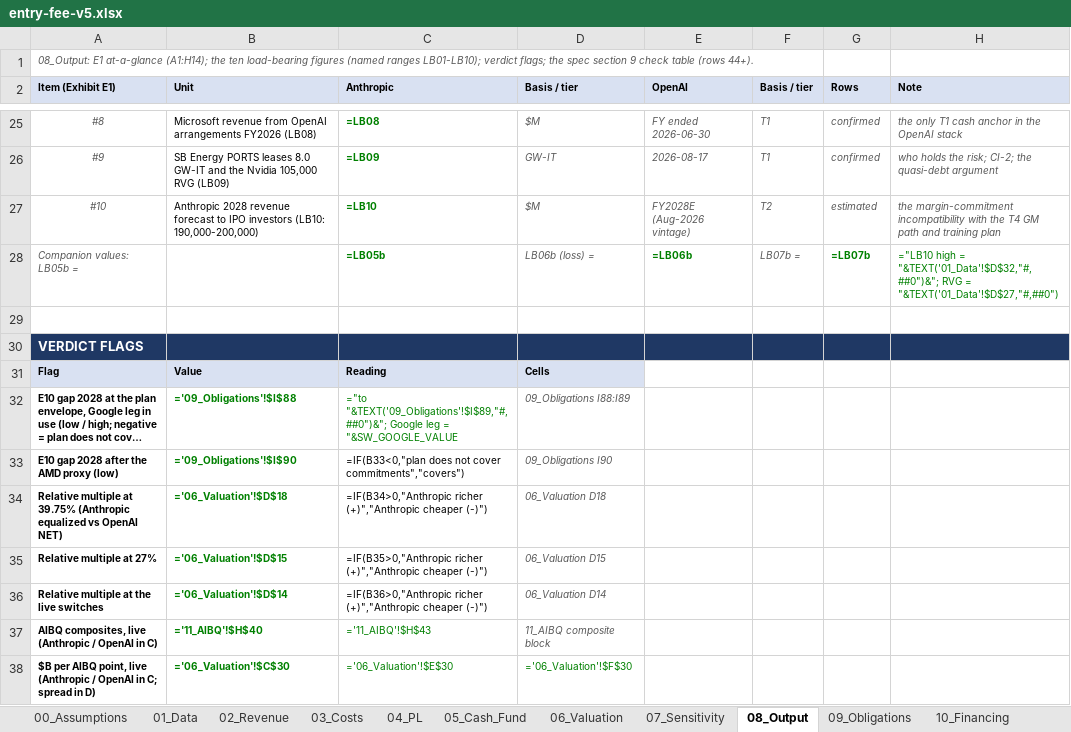
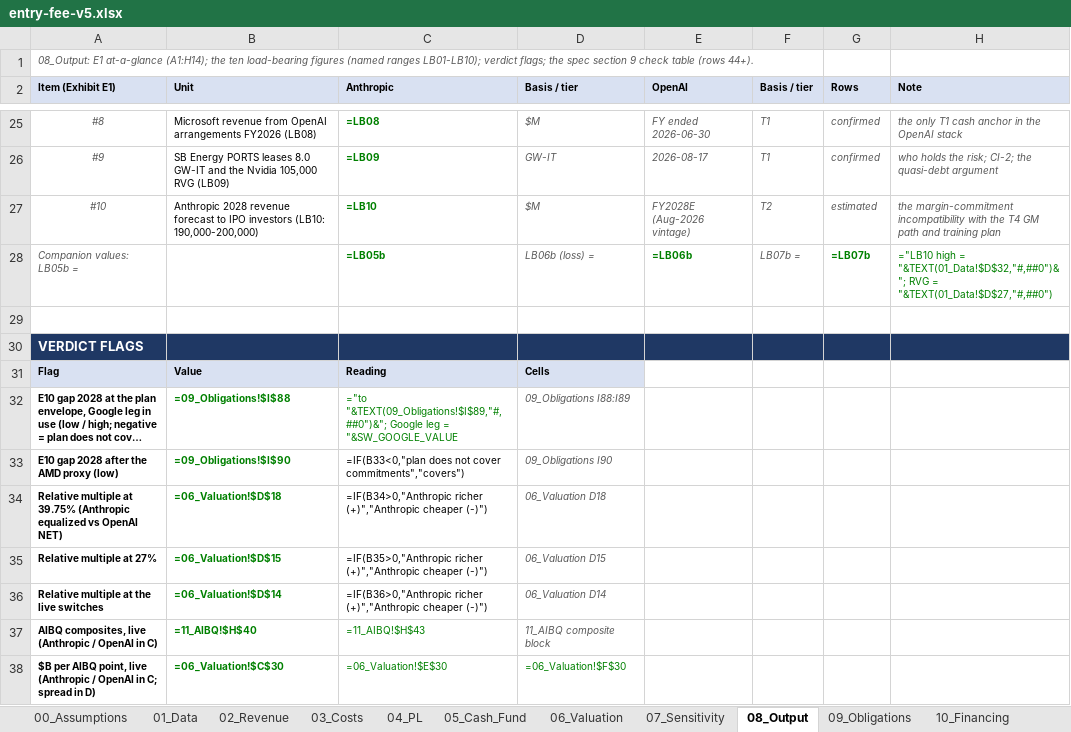
Before and after one commit to HRPB-SA/pitchbook-analyst-agent, an Excel workbook: entry-fee/model/entry-fee-v5.xlsx, sheet 08_Output, drawn as a sheet; only a part is shown, gaps mark what is left out; long unchanged cells end in …; values as stored, in another font and other column widths than the file's, no borders; formulas are shown in place of their values; the diff covers the shown part only; the diff names each change by its address in the sheet, - before the commit and + after, or states it on an @@ line.

```diff
--- a/entry-fee/model/entry-fee-v5.xlsx (sheet 08_Output)
+++ b/entry-fee/model/entry-fee-v5.xlsx (sheet 08_Output)
-H28 (Note): …high = "&TEXT('01_Data'!$D$32,"#,##0")&"; RVG = "&TEXT('01_Data'!$D$27,"#,##0")
+H28 (Note): …high = "&TEXT(01_Data!$D$32,"#,##0")&"; RVG = "&TEXT(01_Data!$D$27,"#,##0")
-B32 (Unit): ='09_Obligations'!$I$88
+B32 (Unit): =09_Obligations!$I$88
-C32 (Anthropic): ="to "&TEXT('09_Obligations'!$I$89,"#,##0")&"; Google leg…
+C32 (Anthropic): ="to "&TEXT(09_Obligations!$I$89,"#,##0")&"; Google leg…
-B33 (Unit): ='09_Obligations'!$I$90
+B33 (Unit): =09_Obligations!$I$90
-B34 (Unit): ='06_Valuation'!$D$18
+B34 (Unit): =06_Valuation!$D$18
-B35 (Unit): ='06_Valuation'!$D$15
+B35 (Unit): =06_Valuation!$D$15
-B36 (Unit): ='06_Valuation'!$D$14
+B36 (Unit): =06_Valuation!$D$14
-B37 (Unit): ='11_AIBQ'!$H$40
+B37 (Unit): =11_AIBQ!$H$40
-C37 (Anthropic): ='11_AIBQ'!$H$43
+C37 (Anthropic): =11_AIBQ!$H$43
-B38 (Unit): ='06_Valuation'!$C$30
+B38 (Unit): =06_Valuation!$C$30
-C38 (Anthropic): ='06_Valuation'!$E$30
+C38 (Anthropic): =06_Valuation!$E$30
-D38 (Basis / tier): ='06_Valuation'!$F$30
+D38 (Basis / tier): =06_Valuation!$F$30
```
Also changed, not shown: 310 edited cells elsewhere in this sheet, sheet 09_Obligations, sheet 03_Costs, sheet 11_AIBQ, sheet 02_Revenue, sheet 00_Assumptions, sheet 05_Cash_Fund, 7 more sheets, 4 other files.
